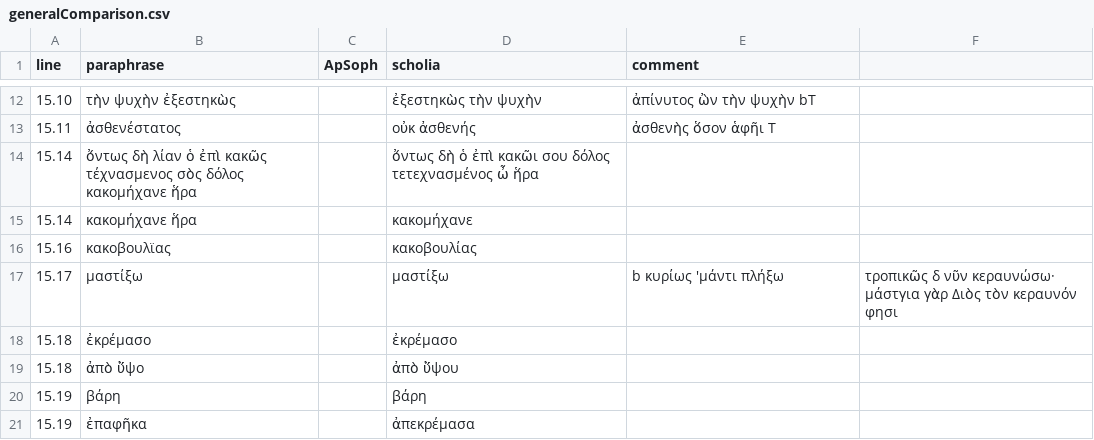
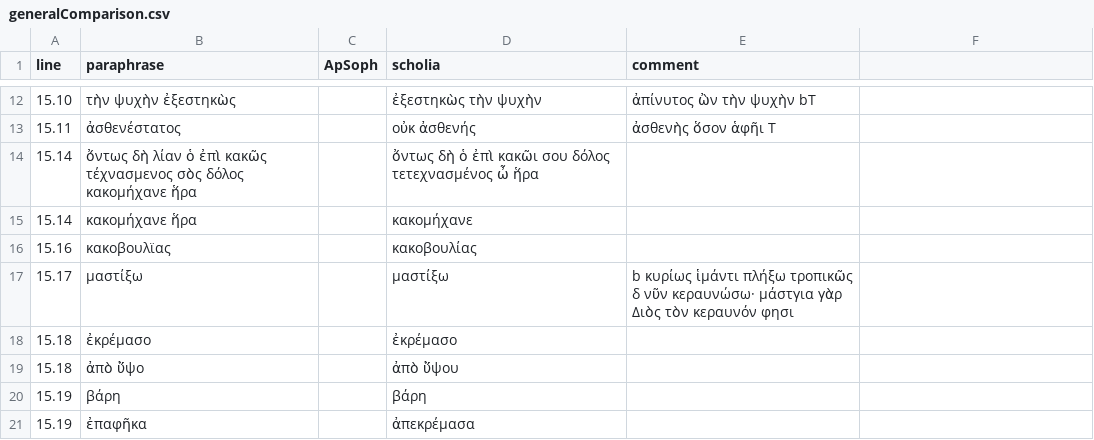
Before and after one commit to neelsmith/paraphrases, a CSV file: collections/generalComparison.csv, drawn as a sheet; only a part is shown, gaps mark what is left out.

Commit message:
Update generalComparison.csv

```diff
--- a/collections/generalComparison.csv
+++ b/collections/generalComparison.csv
@@ -16,3 +16,3 @@ line,paraphrase,ApSoph,scholia,comment
 15.16,κακοβουλϊας,,κακοβουλίας,
-15.17,μαστίξω,,μαστίξω,b κυρίως 'μάντι πλήξω, τροπικῶς δ νῦν κεραυνώσω· μάστγια γὰρ Διὸς τὸν κεραυνόν φησι
+15.17,μαστίξω,,μαστίξω,b κυρίως ἱμάντι πλήξω τροπικῶς δ νῦν κεραυνώσω· μάστγια γὰρ Διὸς τὸν κεραυνόν φησι
 15.18,ἐκρέμασο,,ἐκρέμασο,
```
